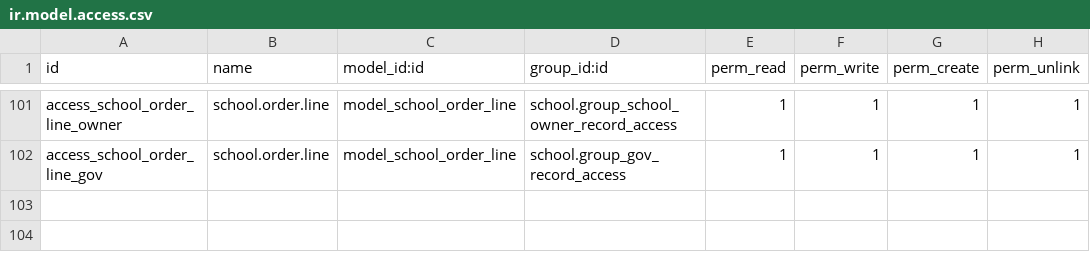
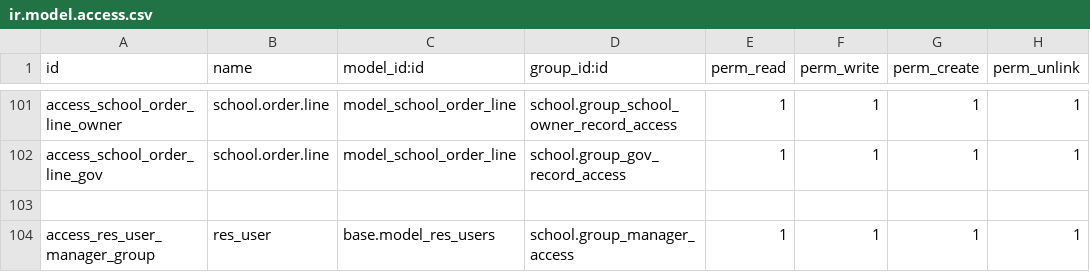
Before and after one commit to SwarupShah/odoo_17, a CSV file: school/security/ir.model.access.csv, drawn as a sheet; only a part is shown, gaps mark what is left out; the diff names each change by its address in the sheet, - before the commit and + after, or states it on an @@ line.

```diff
--- a/school/security/ir.model.access.csv
+++ b/school/security/ir.model.access.csv
+row 103: (empty)
+row 104: access_res_user_manager_group | res_user | base.model_res_users | school.group_manager_access | 1 | 1 | 1 | 1
```
Also changed, not shown: 13 other files.
